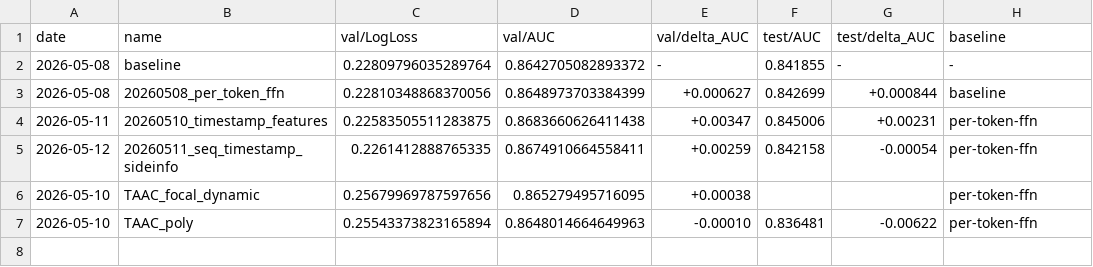
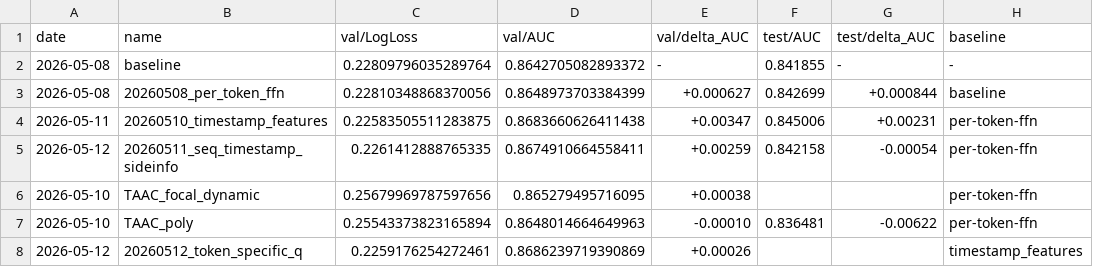
Before and after one commit to LvXinTao/TAAC2026, a CSV file: exp_result.csv, drawn as a sheet; the diff names each change by its address in the sheet, - before the commit and + after, or states it on an @@ line.

```diff
--- a/exp_result.csv
+++ b/exp_result.csv
+row 8: 2026-05-12 | 20260512_token_specific_q | 0.2259176254272461 | 0.8686239719390869 | +0.00026 |  |  | timestamp_features
```
Also changed, not shown: 1 other file.
